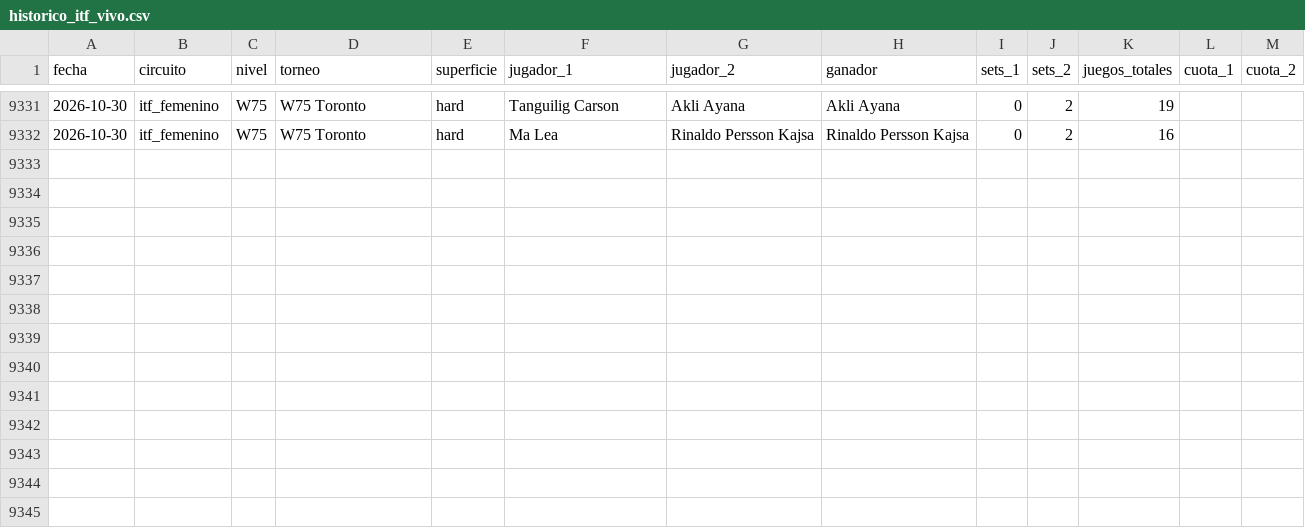
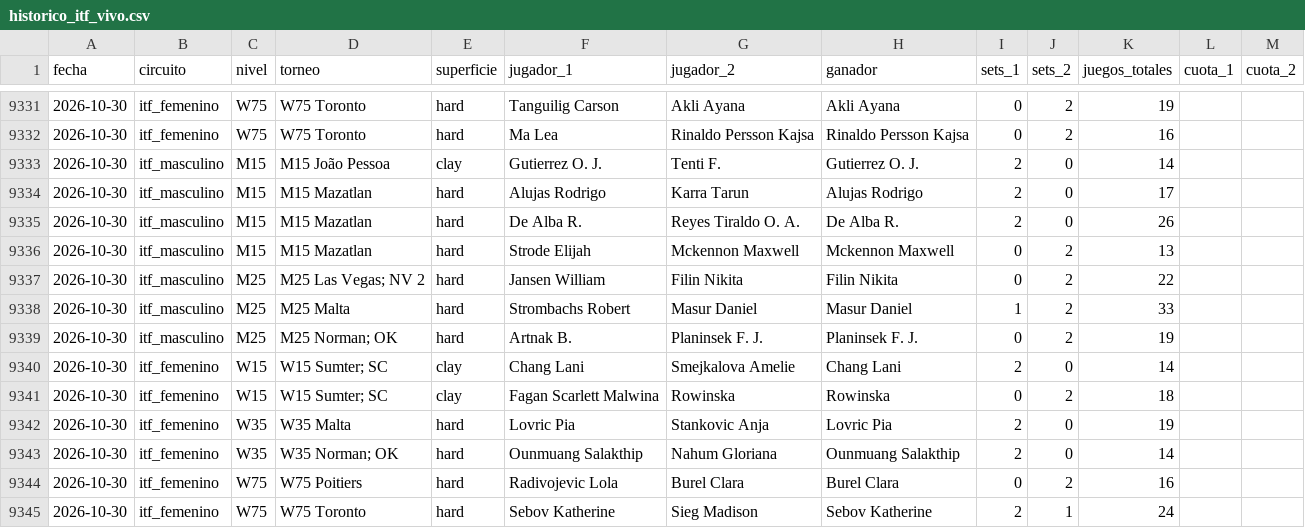
Before and after one commit to HectorMontiel/sharpicks, a CSV file: historico_itf_vivo.csv, drawn as a sheet; only a part is shown, gaps mark what is left out.

```diff
--- a/historico_itf_vivo.csv
+++ b/historico_itf_vivo.csv
@@ -9332 +9332,14 @@ fecha,circuito,nivel,torneo,superficie,jugador_1,jugador_2,ganador,sets_1,sets_2
 2026-10-30,itf_femenino,W75,W75 Toronto,hard,Ma Lea,Rinaldo Persson Kajsa,Rinaldo Persson Kajsa,0,2,16,,
+2026-10-30,itf_masculino,M15,M15 João Pessoa,clay,Gutierrez O. J.,Tenti F.,Gutierrez O. J.,2,0,14,,
+2026-10-30,itf_masculino,M15,M15 Mazatlan,hard,Alujas Rodrigo,Karra Tarun,Alujas Rodrigo,2,0,17,,
+2026-10-30,itf_masculino,M15,M15 Mazatlan,hard,De Alba R.,Reyes Tiraldo O. A.,De Alba R.,2,0,26,,
+2026-10-30,itf_masculino,M15,M15 Mazatlan,hard,Strode Elijah,Mckennon Maxwell,Mckennon Maxwell,0,2,13,,
+2026-10-30,itf_masculino,M25,M25 Las Vegas; NV 2,hard,Jansen William,Filin Nikita,Filin Nikita,0,2,22,,
+2026-10-30,itf_masculino,M25,M25 Malta,hard,Strombachs Robert,Masur Daniel,Masur Daniel,1,2,33,,
+2026-10-30,itf_masculino,M25,M25 Norman; OK,hard,Artnak B.,Planinsek F. J.,Planinsek F. J.,0,2,19,,
+2026-10-30,itf_femenino,W15,W15 Sumter; SC,clay,Chang Lani,Smejkalova Amelie,Chang Lani,2,0,14,,
+2026-10-30,itf_femenino,W15,W15 Sumter; SC,clay,Fagan Scarlett Malwina,Rowinska,Rowinska,0,2,18,,
+2026-10-30,itf_femenino,W35,W35 Malta,hard,Lovric Pia,Stankovic Anja,Lovric Pia,2,0,19,,
+2026-10-30,itf_femenino,W35,W35 Norman; OK,hard,Ounmuang Salakthip,Nahum Gloriana,Ounmuang Salakthip,2,0,14,,
+2026-10-30,itf_femenino,W75,W75 Poitiers,hard,Radivojevic Lola,Burel Clara,Burel Clara,0,2,16,,
+2026-10-30,itf_femenino,W75,W75 Toronto,hard,Sebov Katherine,Sieg Madison,Sebov Katherine,2,1,24,,
```
Also changed, not shown: analisis_seguimiento.csv, arriesgadas_seguimiento.csv, 25 other files.
